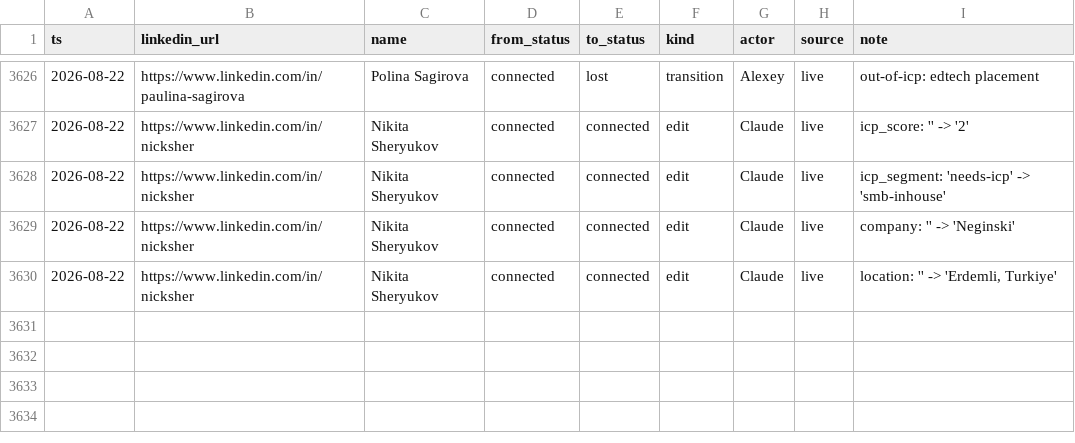
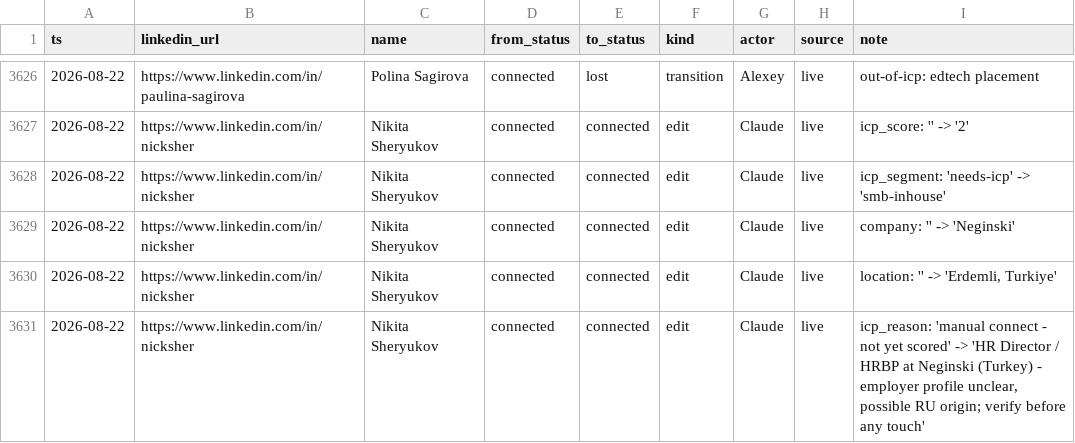
Before and after one commit to aborovkov/hiresignal_sales_brain, a CSV file: crm/events.csv, drawn as a sheet; only a part is shown, gaps mark what is left out; the diff names each change by its address in the sheet, - before the commit and + after, or states it on an @@ line.

```diff
--- a/crm/events.csv
+++ b/crm/events.csv
+row 3631: 2026-08-22 | https://www.linkedin.com/in/nicksher | Nikita Sheryukov | connected | connected | edit | Claude | live | icp_reason: 'manual connect - not yet scored' -> 'HR Director / HRBP at Neginski (Turkey) - employer profile unclear, possible RU origin; verify before any touch'
```
Also changed, not shown: crm/leads.csv.
